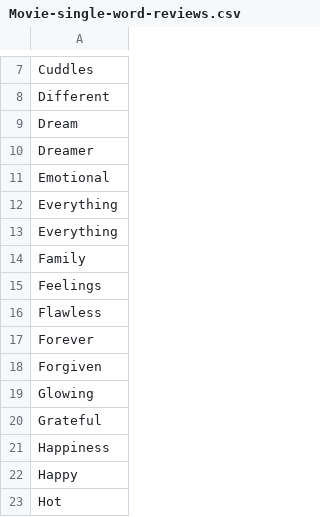
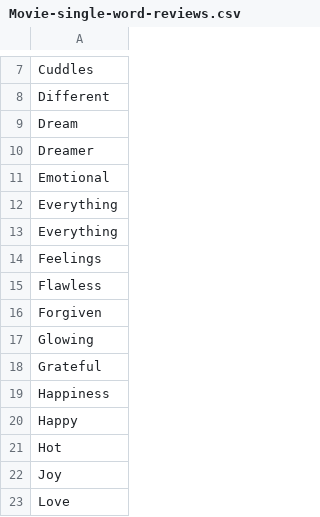
Before and after one commit to Koshila-cd/python-social-media-comment-analysis-system, a CSV file: data/Movie-single-word-reviews.csv, drawn as a sheet; only a part is shown, gaps mark what is left out; the shorter side is filled out with more unchanged rows.

```diff
--- a/data/Movie-single-word-reviews.csv
+++ b/data/Movie-single-word-reviews.csv
@@ -13,6 +13,4 @@ Everything
 Everything
-Family
 Feelings
 Flawless
-Forever
 Forgiven
```
Also changed, not shown: data/Movie-reviews.csv, 10 other files.
